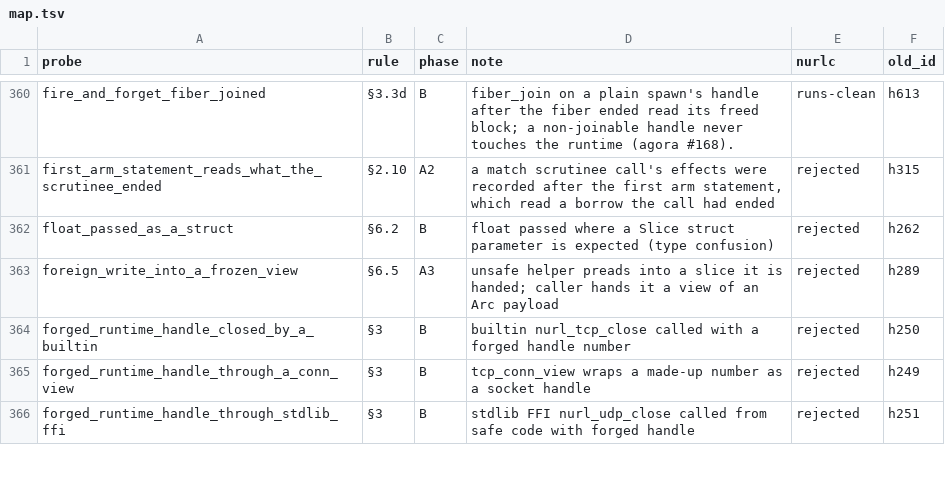
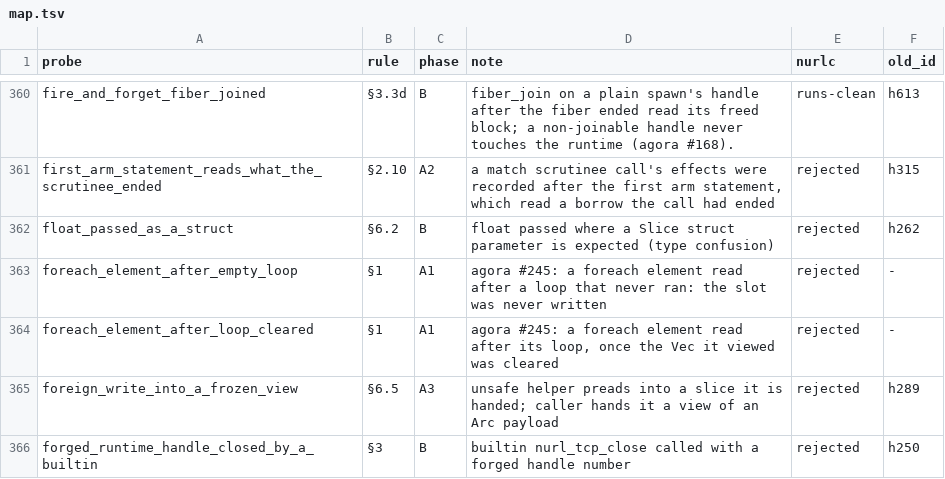
Before and after one commit to nurl-lang/nurl, a TSV file: formal/corpus/map.tsv, drawn as a sheet; only a part is shown, gaps mark what is left out; the shorter side is filled out with more unchanged rows; the diff names each change by its address in the sheet, - before the commit and + after, or states it on an @@ line.

```diff
--- a/formal/corpus/map.tsv
+++ b/formal/corpus/map.tsv
+row 363: foreach_element_after_empty_loop | §1 | A1 | agora #245: a foreach element read after a loop that never ran: the slot was never written | rejected | -
+row 364: foreach_element_after_loop_cleared | §1 | A1 | agora #245: a foreach element read after its loop, once the Vec it viewed was cleared | rejected | -
```
Also changed, not shown: 7 other files.
